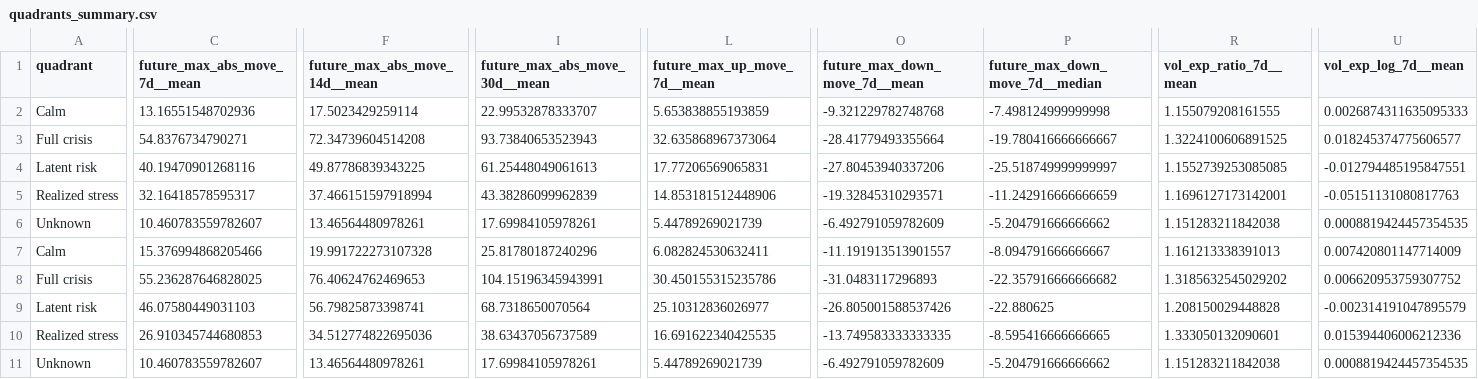
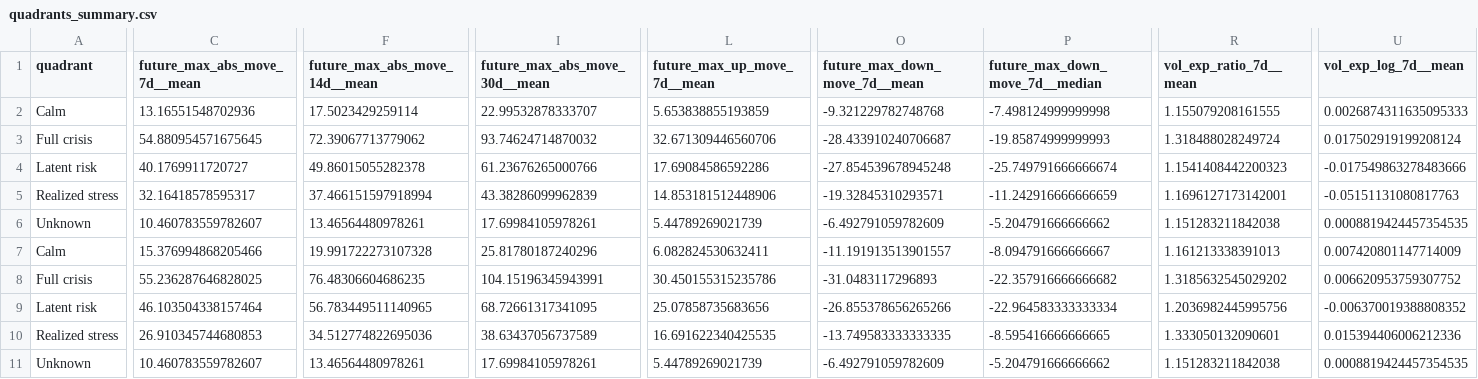
Before and after one commit to getparagua/paragua-sesi, a CSV file: assets/validation/quadrants_summary.csv, drawn as a sheet; only a part is shown, gaps mark what is left out; the diff covers the shown part only; the diff names each change by its address in the sheet, - before the commit and + after, or states it on an @@ line.

```diff
--- a/assets/validation/quadrants_summary.csv
+++ b/assets/validation/quadrants_summary.csv
-C3 (future_max_abs_move_7d__mean): 54.8376734790271
+C3 (future_max_abs_move_7d__mean): 54.880954571675645
-F3 (future_max_abs_move_14d__mean): 72.34739604514208
+F3 (future_max_abs_move_14d__mean): 72.39067713779062
-I3 (future_max_abs_move_30d__mean): 93.73840653523943
+I3 (future_max_abs_move_30d__mean): 93.74624714870032
-L3 (future_max_up_move_7d__mean): 32.635868967373064
+L3 (future_max_up_move_7d__mean): 32.671309446560706
-O3 (future_max_down_move_7d__mean): -28.41779493355664
+O3 (future_max_down_move_7d__mean): -28.433910240706687
-P3 (future_max_down_move_7d__median): -19.780416666666667
+P3 (future_max_down_move_7d__median): -19.85874999999993
-R3 (vol_exp_ratio_7d__mean): 1.3224100606891525
+R3 (vol_exp_ratio_7d__mean): 1.318488028249724
-U3 (vol_exp_log_7d__mean): 0.018245374775606577
+U3 (vol_exp_log_7d__mean): 0.017502919199208124
-C4 (future_max_abs_move_7d__mean): 40.19470901268116
+C4 (future_max_abs_move_7d__mean): 40.1769911720727
-F4 (future_max_abs_move_14d__mean): 49.87786839343225
+F4 (future_max_abs_move_14d__mean): 49.86015055282378
-I4 (future_max_abs_move_30d__mean): 61.25448049061613
+I4 (future_max_abs_move_30d__mean): 61.23676265000766
-L4 (future_max_up_move_7d__mean): 17.77206569065831
+L4 (future_max_up_move_7d__mean): 17.69084586592286
-O4 (future_max_down_move_7d__mean): -27.80453940337206
+O4 (future_max_down_move_7d__mean): -27.854539678945248
-P4 (future_max_down_move_7d__median): -25.518749999999997
+P4 (future_max_down_move_7d__median): -25.749791666666674
-R4 (vol_exp_ratio_7d__mean): 1.1552739253085085
+R4 (vol_exp_ratio_7d__mean): 1.1541408442200323
-U4 (vol_exp_log_7d__mean): -0.012794485195847551
+U4 (vol_exp_log_7d__mean): -0.017549863278483666
-F8 (future_max_abs_move_14d__mean): 76.40624762469653
+F8 (future_max_abs_move_14d__mean): 76.48306604686235
-C9 (future_max_abs_move_7d__mean): 46.07580449031103
+C9 (future_max_abs_move_7d__mean): 46.103504338157464
-F9 (future_max_abs_move_14d__mean): 56.79825873398741
+F9 (future_max_abs_move_14d__mean): 56.783449511140965
-I9 (future_max_abs_move_30d__mean): 68.7318650070564
+I9 (future_max_abs_move_30d__mean): 68.72661317341095
-L9 (future_max_up_move_7d__mean): 25.10312836026977
+L9 (future_max_up_move_7d__mean): 25.07858735683656
-O9 (future_max_down_move_7d__mean): -26.805001588537426
+O9 (future_max_down_move_7d__mean): -26.855378656265266
-P9 (future_max_down_move_7d__median): -22.880625
+P9 (future_max_down_move_7d__median): -22.964583333333334
-R9 (vol_exp_ratio_7d__mean): 1.208150029448828
+R9 (vol_exp_ratio_7d__mean): 1.2036982445995756
-U9 (vol_exp_log_7d__mean): -0.002314191047895579
+U9 (vol_exp_log_7d__mean): -0.006370019388808352
```
Also changed, not shown: 11 edited cells elsewhere in this file, assets/validation/lead_lag_corr_SESI_vs_vol7d.csv, assets/validation/table_when_SESI_gt_thresholds.csv, 7 other files.
